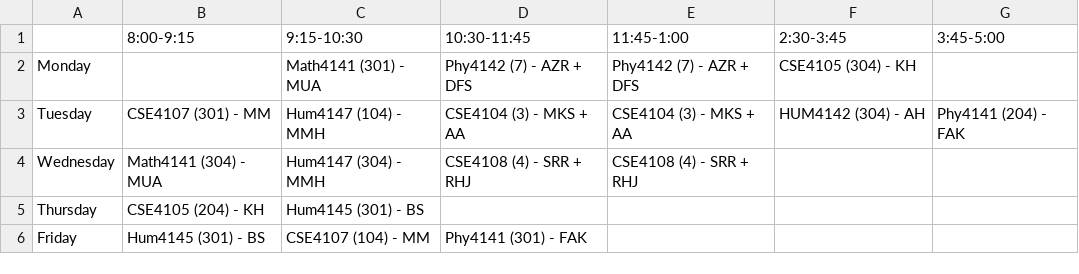
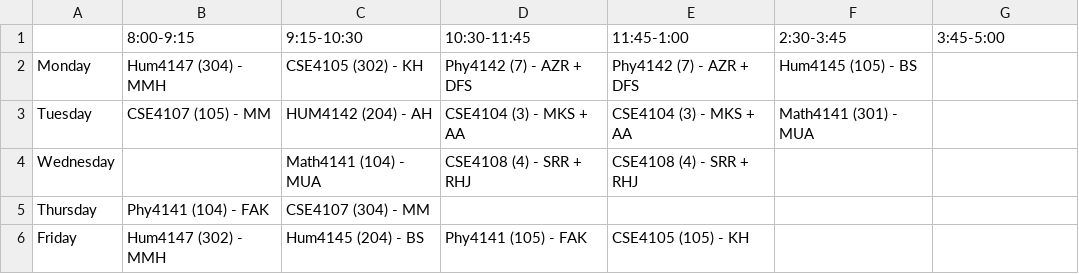
Before and after one commit to zzhasanzz/redrick_routinson, a CSV file: backend/Semester_1_Routine.csv, drawn as a sheet.

```diff
--- a/backend/Semester_1_Routine.csv
+++ b/backend/Semester_1_Routine.csv
@@ -1,6 +1,6 @@
 ,8:00-9:15,9:15-10:30,10:30-11:45,11:45-1:00,2:30-3:45,3:45-5:00
-Monday,,Math4141 (301) - MUA,Phy4142 (7) - AZR + DFS,Phy4142 (7) - AZR + DFS,CSE4105 (304) - KH,
-Tuesday,CSE4107 (301) - MM,Hum4147 (104) - MMH,CSE4104 (3) - MKS + AA,CSE4104 (3) - MKS + AA,HUM4142 (304) - AH,Phy4141 (204) - FAK
-Wednesday,Math4141 (304) - MUA,Hum4147 (304) - MMH,CSE4108 (4) - SRR + RHJ,CSE4108 (4) - SRR + RHJ,,
-Thursday,CSE4105 (204) - KH,Hum4145 (301) - BS,,,,
-Friday,Hum4145 (301) - BS,CSE4107 (104) - MM,Phy4141 (301) - FAK,,,
+Monday,Hum4147 (304) - MMH,CSE4105 (302) - KH,Phy4142 (7) - AZR + DFS,Phy4142 (7) - AZR + DFS,Hum4145 (105) - BS,
+Tuesday,CSE4107 (105) - MM,HUM4142 (204) - AH,CSE4104 (3) - MKS + AA,CSE4104 (3) - MKS + AA,Math4141 (301) - MUA,
+Wednesday,,Math4141 (104) - MUA,CSE4108 (4) - SRR + RHJ,CSE4108 (4) - SRR + RHJ,,
+Thursday,Phy4141 (104) - FAK,CSE4107 (304) - MM,,,,
+Friday,Hum4147 (302) - MMH,Hum4145 (204) - BS,Phy4141 (105) - FAK,CSE4105 (105) - KH,,
```
Also changed, not shown: backend/Semester_3_Routine.csv, backend/Semester_5_Routine.csv, 5 other files.
